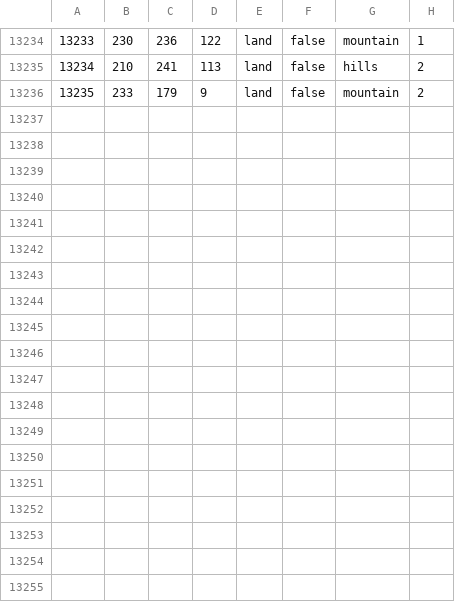
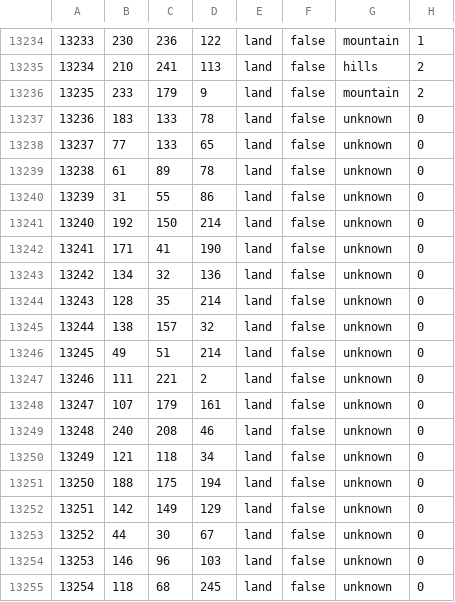
Before and after one commit to tombricks/Totalsieg, a CSV file: map/definition.csv, drawn as a sheet; only a part is shown, gaps mark what is left out; the diff names each change by its address in the sheet, - before the commit and + after, or states it on an @@ line.

```diff
--- a/map/definition.csv
+++ b/map/definition.csv
+row 13237: 13236 | 183 | 133 | 78 | land | false | unknown | 0
+row 13238: 13237 | 77 | 133 | 65 | land | false | unknown | 0
+row 13239: 13238 | 61 | 89 | 78 | land | false | unknown | 0
+row 13240: 13239 | 31 | 55 | 86 | land | false | unknown | 0
+row 13241: 13240 | 192 | 150 | 214 | land | false | unknown | 0
+row 13242: 13241 | 171 | 41 | 190 | land | false | unknown | 0
+row 13243: 13242 | 134 | 32 | 136 | land | false | unknown | 0
+row 13244: 13243 | 128 | 35 | 214 | land | false | unknown | 0
+row 13245: 13244 | 138 | 157 | 32 | land | false | unknown | 0
+row 13246: 13245 | 49 | 51 | 214 | land | false | unknown | 0
+row 13247: 13246 | 111 | 221 | 2 | land | false | unknown | 0
+row 13248: 13247 | 107 | 179 | 161 | land | false | unknown | 0
+row 13249: 13248 | 240 | 208 | 46 | land | false | unknown | 0
+row 13250: 13249 | 121 | 118 | 34 | land | false | unknown | 0
+row 13251: 13250 | 188 | 175 | 194 | land | false | unknown | 0
+row 13252: 13251 | 142 | 149 | 129 | land | false | unknown | 0
+row 13253: 13252 | 44 | 30 | 67 | land | false | unknown | 0
+row 13254: 13253 | 146 | 96 | 103 | land | false | unknown | 0
+row 13255: 13254 | 118 | 68 | 245 | land | false | unknown | 0
```
Also changed, not shown: 43 other files.
